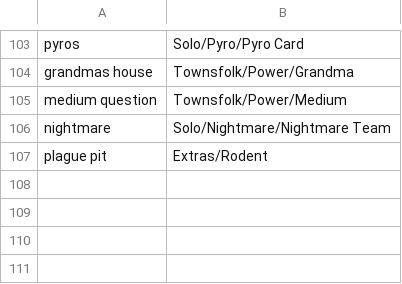
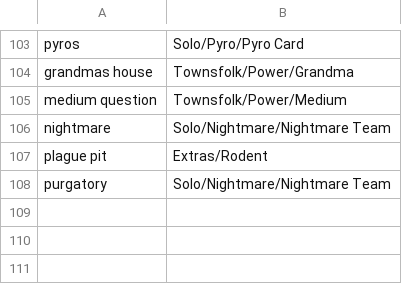
Before and after one commit to WerewolvesRevamped/Werewolves-Icons, a CSV file: replacements.csv, drawn as a sheet; only a part is shown, gaps mark what is left out.

Commit message:
Update replacements.csv

```diff
--- a/replacements.csv
+++ b/replacements.csv
@@ -107,3 +107,3 @@ nightmare,Solo/Nightmare/Nightmare Team
 plague pit,Extras/Rodent
-
+purgatory,Solo/Nightmare/Nightmare Team
 
```
